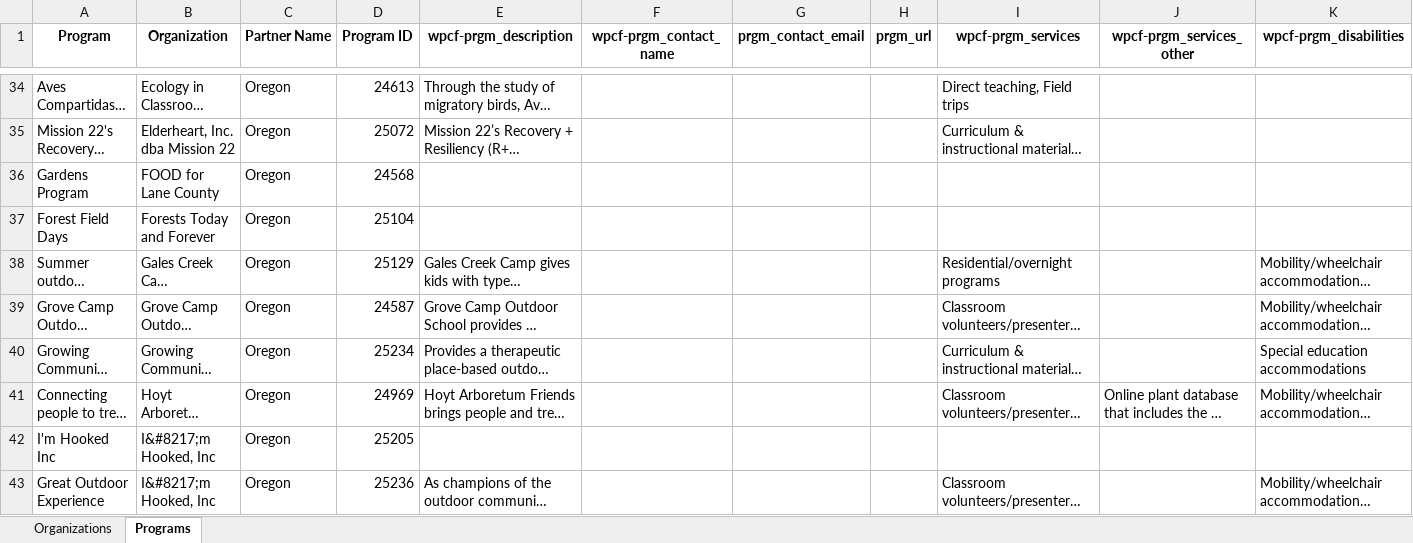
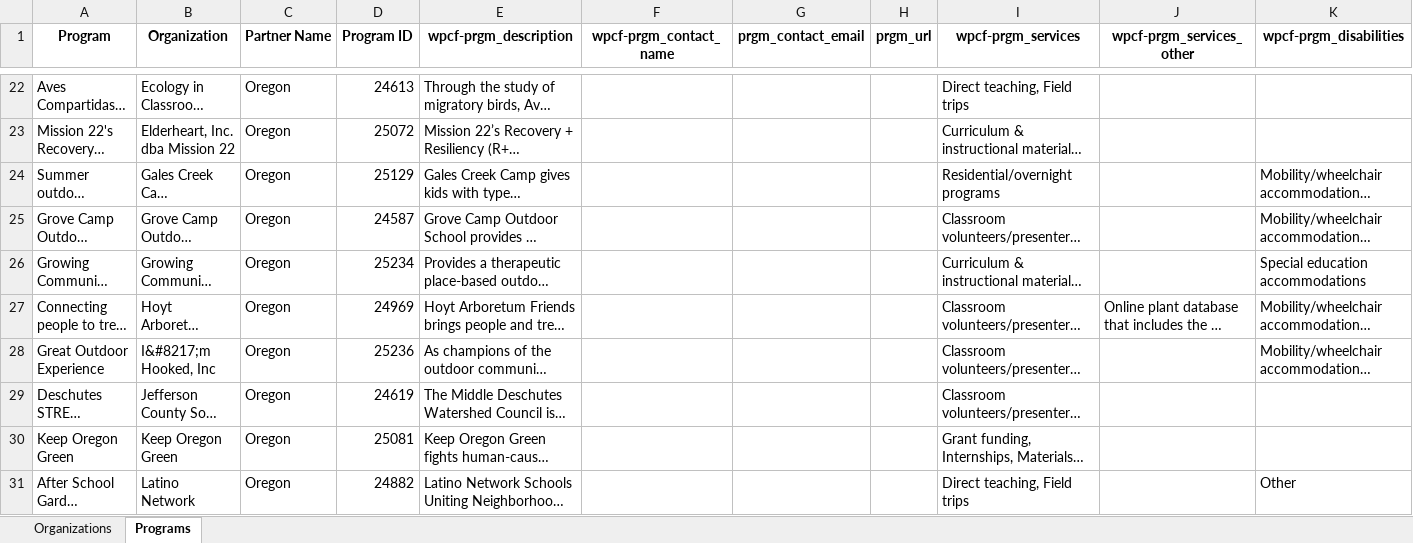
Before and after one commit to GenThrive/Oregon, an Excel workbook: data/modified_file.xlsx, sheet Programs, drawn as a sheet; only a part is shown, gaps mark what is left out; the shorter side is filled out with more unchanged rows; long unchanged cells end in …; values as stored, in another font and other column widths than the file's, no borders; rows hold the shown columns only; the diff covers the shown part only; the diff names each change by its address in the sheet, - before the commit and + after, or states it on an @@ line.

```diff
--- a/data/modified_file.xlsx (sheet Programs)
+++ b/data/modified_file.xlsx (sheet Programs)
-row 36: Gardens Program | FOOD for Lane County | Oregon | 24568
-row 37: Forest Field Days | Forests Today and Forever | Oregon | 25104
-row 42: I'm Hooked Inc | I&#8217;m Hooked, Inc | Oregon | 25205
```
Also changed, not shown: 37 removed rows elsewhere in this sheet, sheet Organizations, data/data_dictionary.xlsx, 2 other files.
